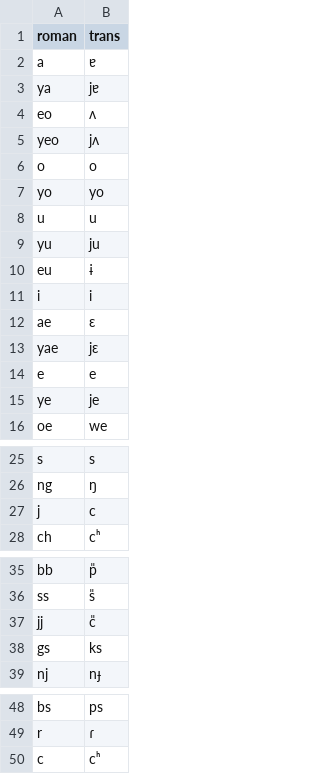
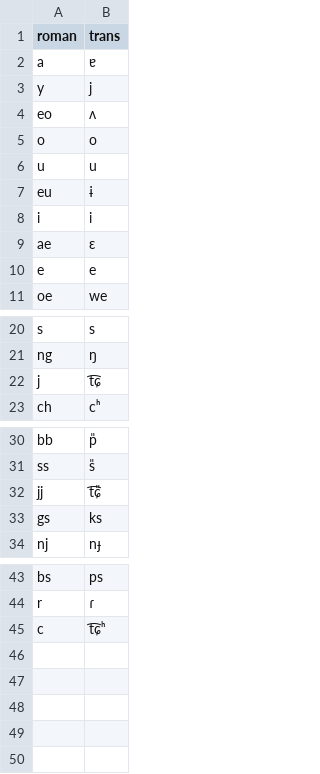
Before and after one commit to Ne-minus/IPAkor, a CSV file: IPAkor/korean-phonems.csv, drawn as a sheet; only a part is shown, gaps mark what is left out; removed rows and columns are numbered as before the commit, all else as after; the diff names each change by its address in the sheet, - before the commit and + after, or states it on an @@ line.

Commit message:
change c

```diff
--- a/IPAkor/korean-phonems.csv
+++ b/IPAkor/korean-phonems.csv
-row 3: ya | jɐ
+row 3: y | j
-row 5: yeo | jʌ
-row 7: yo | yo
-row 9: yu | ju
-row 13: yae | jɛ
-row 15: ye | je
-B22 (trans): c
+B22 (trans): t͡ɕ
-B32 (trans): c͈
+B32 (trans): t͡ɕ͈
-B45 (trans): cʰ
+B45 (trans): t͡ɕʰ
```
